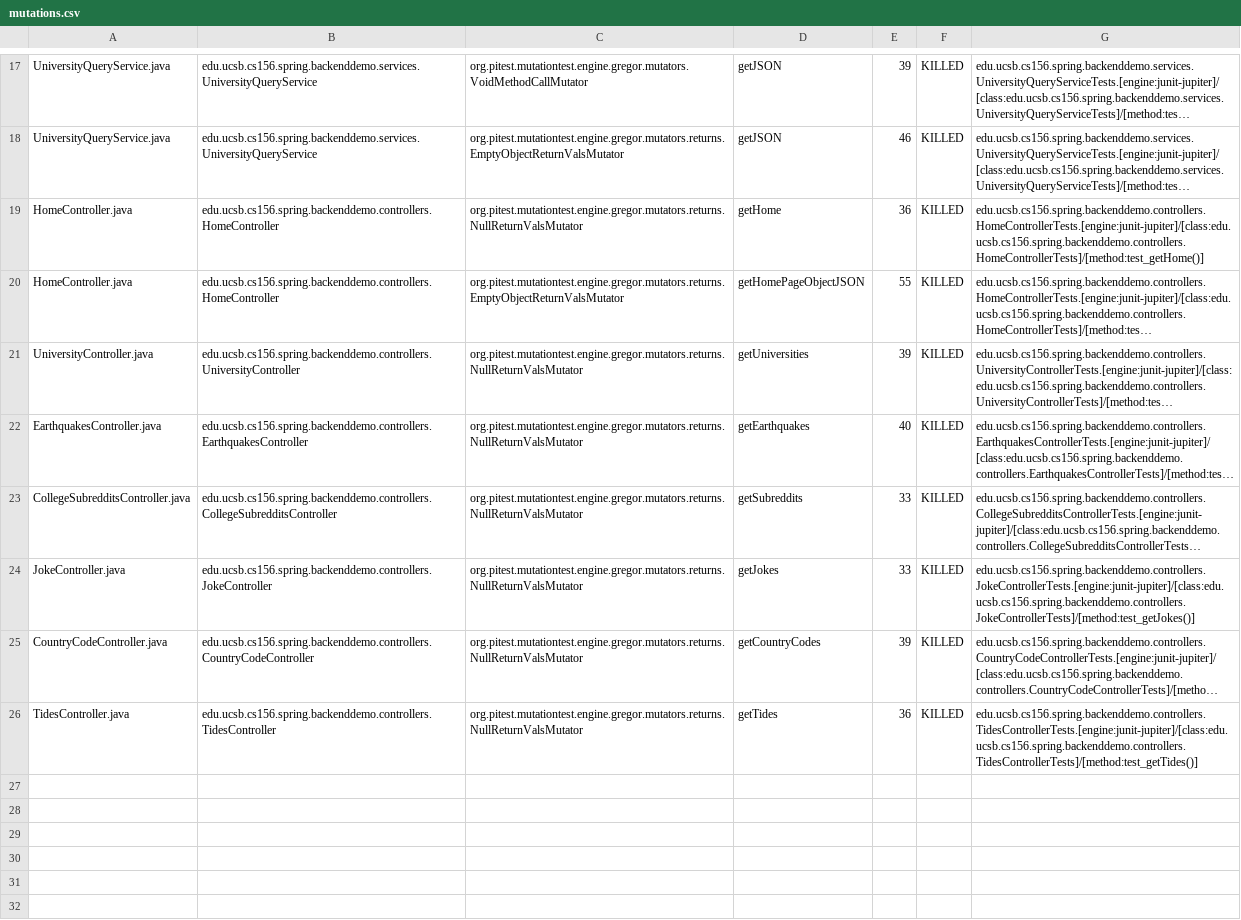
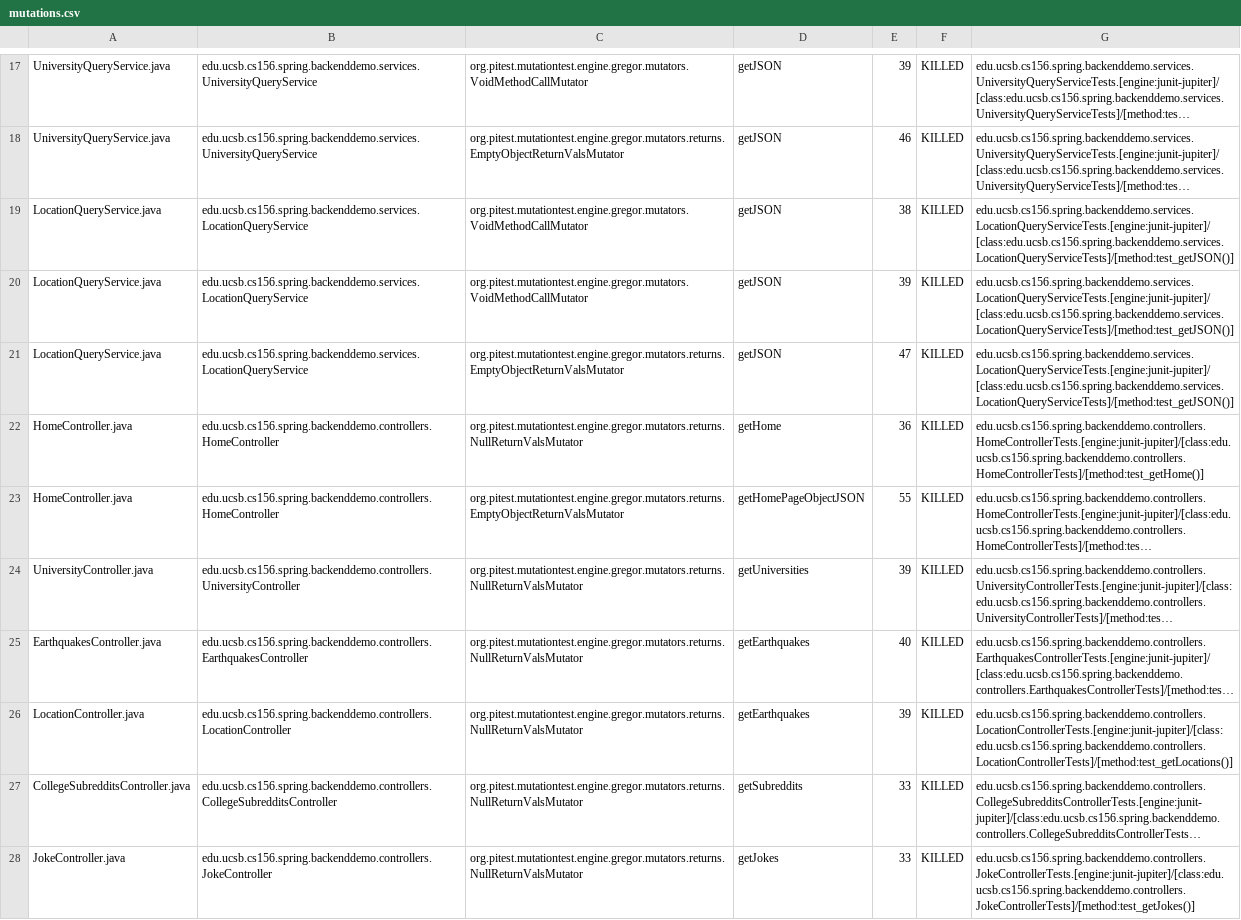
Before and after one commit to ucsb-cs156-f23/team01-f23-6pm-4, a CSV file: pitest/mutations.csv, drawn as a sheet; only a part is shown, gaps mark what is left out; the shorter side is filled out with more unchanged rows; long unchanged cells end in …; the diff names each change by its address in the sheet, - before the commit and + after, or states it on an @@ line.

Commit message:
Deploying to gh-pages from @ ucsb-cs156-f23/team01-f23-6pm-4@fb792ed92c8c6ab66938dfd1d174641082b5b3f4 🚀

```diff
--- a/pitest/mutations.csv
+++ b/pitest/mutations.csv
+row 19: LocationQueryService.java | edu.ucsb.cs156.spring.backenddemo.services.LocationQueryService | org.pitest.mutationtest.engine.gregor.mutators.VoidMethodCallMutator | getJSON | 38 | KILLED | edu.ucsb.cs156.spring.backenddemo.services.LocationQueryServiceTests.[engine:junit-jupiter]/[class:edu.ucsb.cs156.spring.backenddemo.services.LocationQueryServiceTests]/[method:test_getJSON()]
+row 20: LocationQueryService.java | edu.ucsb.cs156.spring.backenddemo.services.LocationQueryService | org.pitest.mutationtest.engine.gregor.mutators.VoidMethodCallMutator | getJSON | 39 | KILLED | edu.ucsb.cs156.spring.backenddemo.services.LocationQueryServiceTests.[engine:junit-jupiter]/[class:edu.ucsb.cs156.spring.backenddemo.services.LocationQueryServiceTests]/[method:test_getJSON()]
+row 21: LocationQueryService.java | edu.ucsb.cs156.spring.backenddemo.services.LocationQueryService | org.pitest.mutationtest.engine.gregor.mutators.returns.EmptyObjectReturnValsMutator | getJSON | 47 | KILLED | edu.ucsb.cs156.spring.backenddemo.services.LocationQueryServiceTests.[engine:junit-jupiter]/[class:edu.ucsb.cs156.spring.backenddemo.services.LocationQueryServiceTests]/[method:test_getJSON()]
+row 26: LocationController.java | edu.ucsb.cs156.spring.backenddemo.controllers.LocationController | org.pitest.mutationtest.engine.gregor.mutators.returns.NullReturnValsMutator | getEarthquakes | 39 | KILLED | edu.ucsb.cs156.spring.backenddemo.controllers.LocationControllerTests.[engine:junit-jupiter]/[class:edu.ucsb.cs156.spring.backenddemo.controllers.LocationControllerTests]/[method:test_getLocations()]
```
Also changed, not shown: 19 other files.
